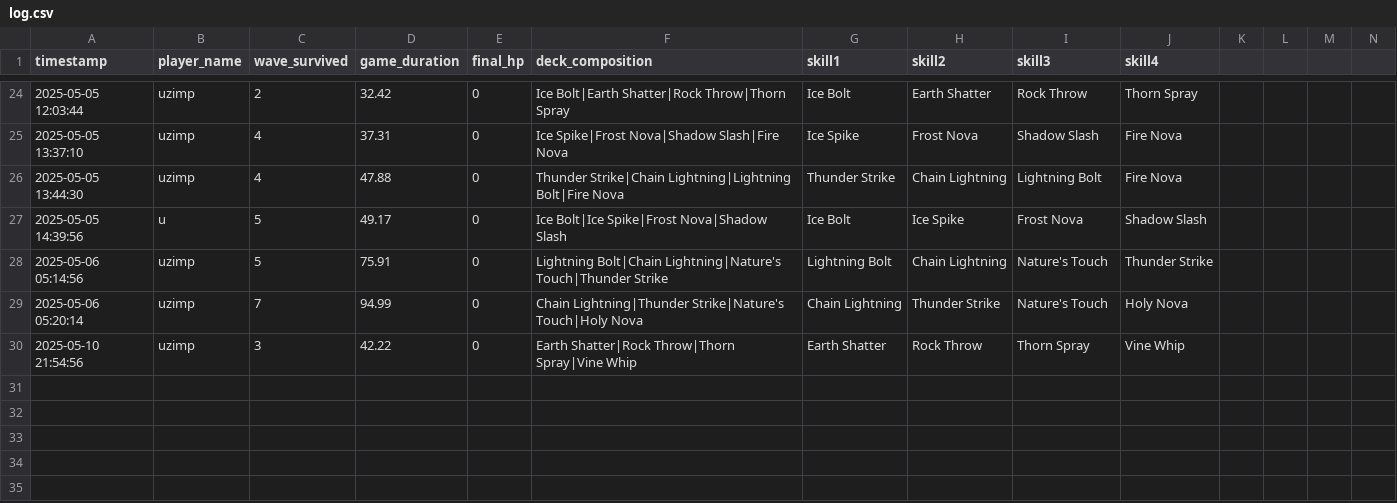
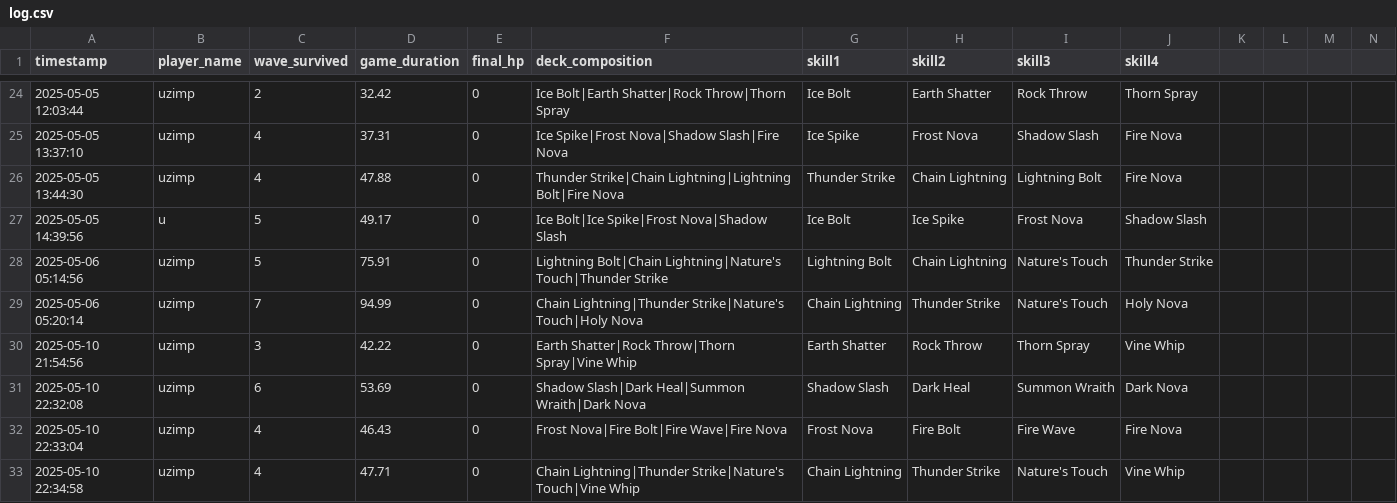
Before and after one commit to uzimpp/elemental_dungeon, a CSV file: data/log.csv, drawn as a sheet; only a part is shown, gaps mark what is left out; rows hold the shown columns only; the diff names each change by its address in the sheet, - before the commit and + after, or states it on an @@ line.

```diff
--- a/data/log.csv
+++ b/data/log.csv
+row 31: 2025-05-10 22:32:08 | uzimp | 6 | 53.69 | 0 | Shadow Slash|Dark Heal|Summon Wraith|Dark Nova | Shadow Slash | Dark Heal | Summon Wraith | Dark Nova
+row 32: 2025-05-10 22:33:04 | uzimp | 4 | 46.43 | 0 | Frost Nova|Fire Bolt|Fire Wave|Fire Nova | Frost Nova | Fire Bolt | Fire Wave | Fire Nova
+row 33: 2025-05-10 22:34:58 | uzimp | 4 | 47.71 | 0 | Chain Lightning|Thunder Strike|Nature's Touch|Vine Whip | Chain Lightning | Thunder Strike | Nature's Touch | Vine Whip
```
Also changed, not shown: 9 other files.
